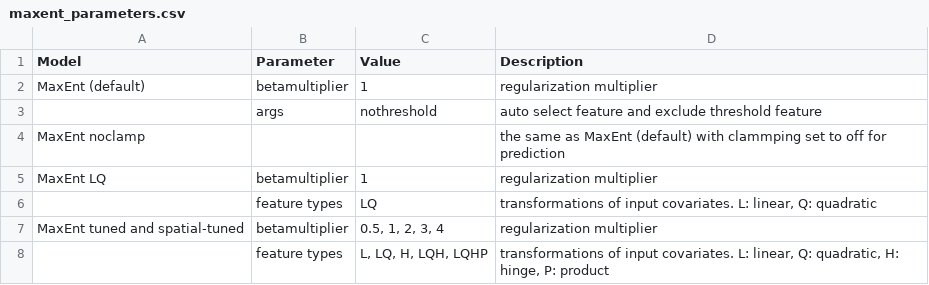
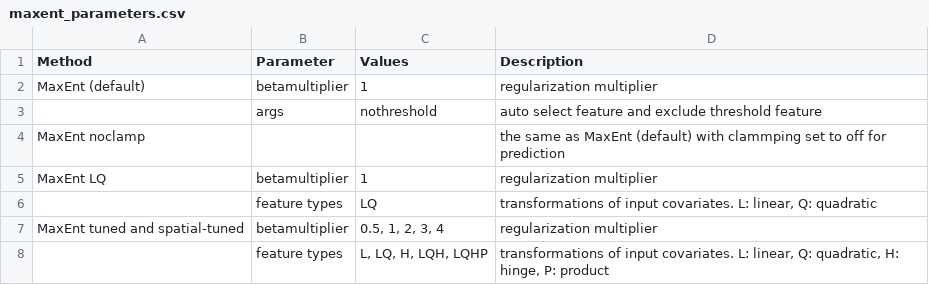
Before and after one commit to rvalavi/GEB-2021-0553, a CSV file: maxent_parameters.csv, drawn as a sheet.

```diff
--- a/maxent_parameters.csv
+++ b/maxent_parameters.csv
@@ -1,2 +1,2 @@
-Model,Parameter,Value,Description
+Method,Parameter,Values,Description
 MaxEnt (default),betamultiplier,1,regularization multiplier
```
Also changed, not shown: 7 other files.
